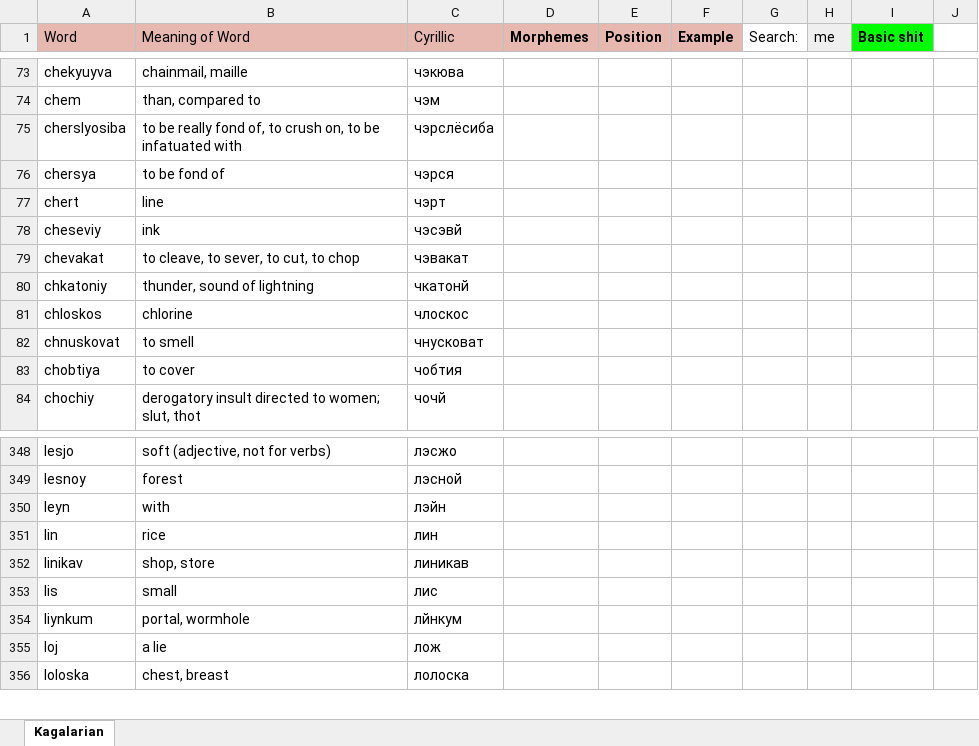
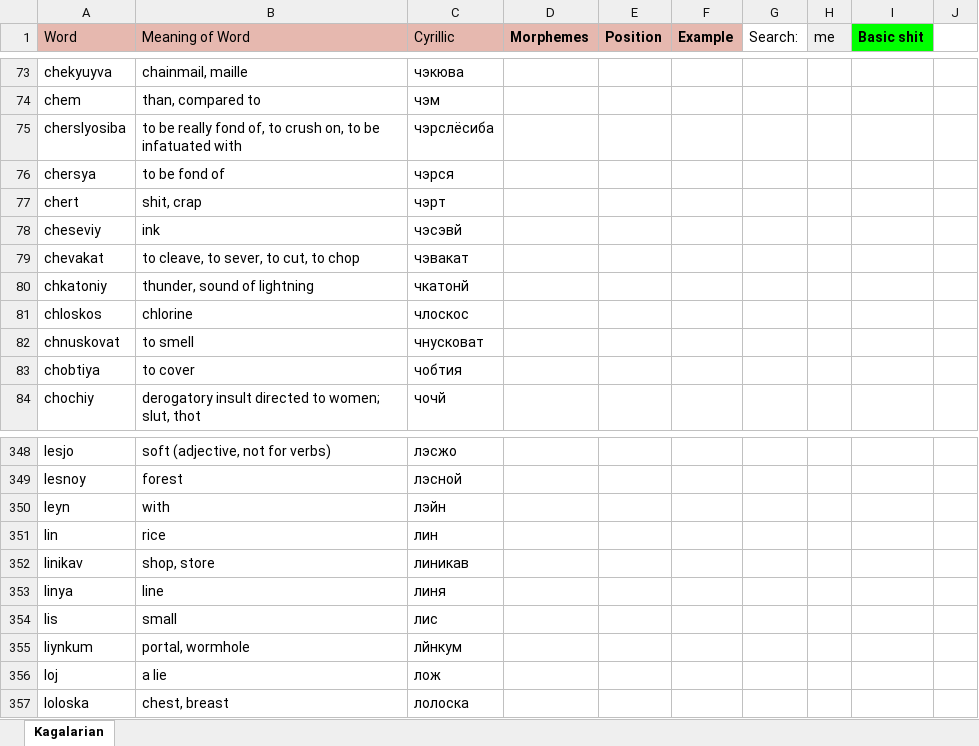
Before and after one commit to Oneo64/Starlattice, an Excel workbook: Conlangs/Sci-Fi Languages.xlsx, sheet Kagalarian, drawn as a sheet; only a part is shown, gaps mark what is left out; values as stored, in another font and other column widths than the file's, no borders; charts and pictures not drawn; the diff names each change by its address in the sheet, - before the commit and + after, or states it on an @@ line.

Commit message:
Update Sci-Fi Languages.xlsx

```diff
--- a/Conlangs/Sci-Fi Languages.xlsx (sheet Kagalarian)
+++ b/Conlangs/Sci-Fi Languages.xlsx (sheet Kagalarian)
-B77 (Meaning of Word): line
+B77 (Meaning of Word): shit, crap
+row 353: linya | line | линя
```
